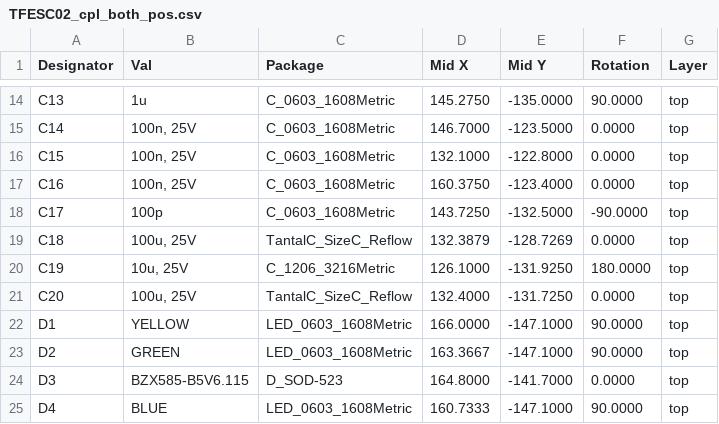
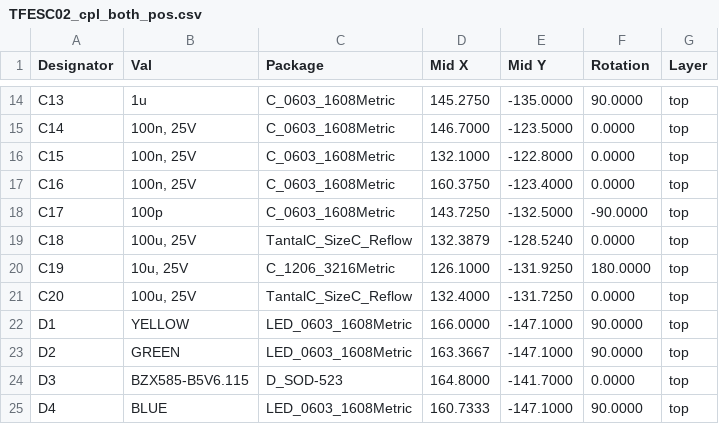
Before and after one commit to ThunderFly-aerospace/TFESC02, a CSV file: hw/cam_profi/assembly/PnP/TFESC02_cpl_both_pos.csv, drawn as a sheet; only a part is shown, gaps mark what is left out.

```diff
--- a/hw/cam_profi/assembly/PnP/TFESC02_cpl_both_pos.csv
+++ b/hw/cam_profi/assembly/PnP/TFESC02_cpl_both_pos.csv
@@ -18,3 +18,3 @@ Designator,Val,Package,Mid X,Mid Y,Rotation,Layer
 "C17","100p","C_0603_1608Metric",143.7250,-132.5000,-90.0000,top
-"C18","100u, 25V","TantalC_SizeC_Reflow",132.3879,-128.7269,0.0000,top
+"C18","100u, 25V","TantalC_SizeC_Reflow",132.3879,-128.5240,0.0000,top
 "C19","10u, 25V","C_1206_3216Metric",126.1000,-131.9250,180.0000,top
```
Also changed, not shown: hw/cam_profi/assembly/gerbers/PnP/TFESC02_cpl_top_pos.csv, 33 other files.
